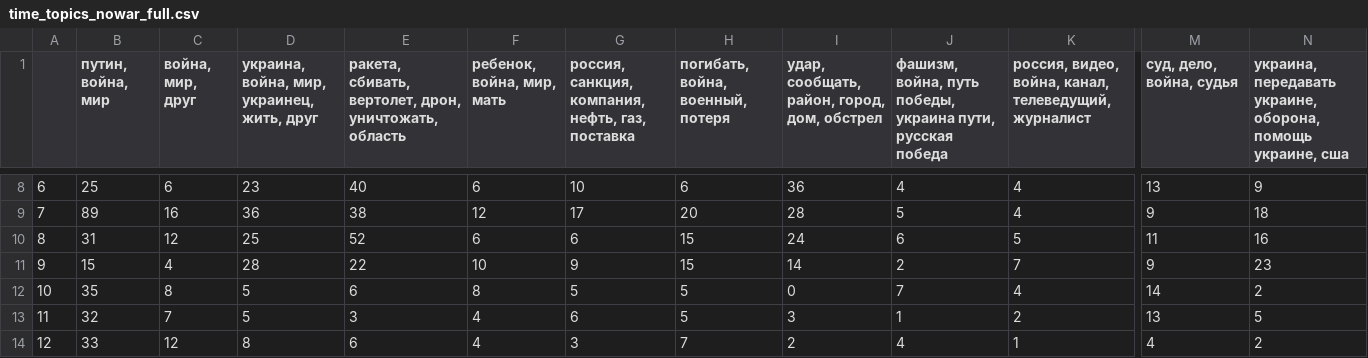
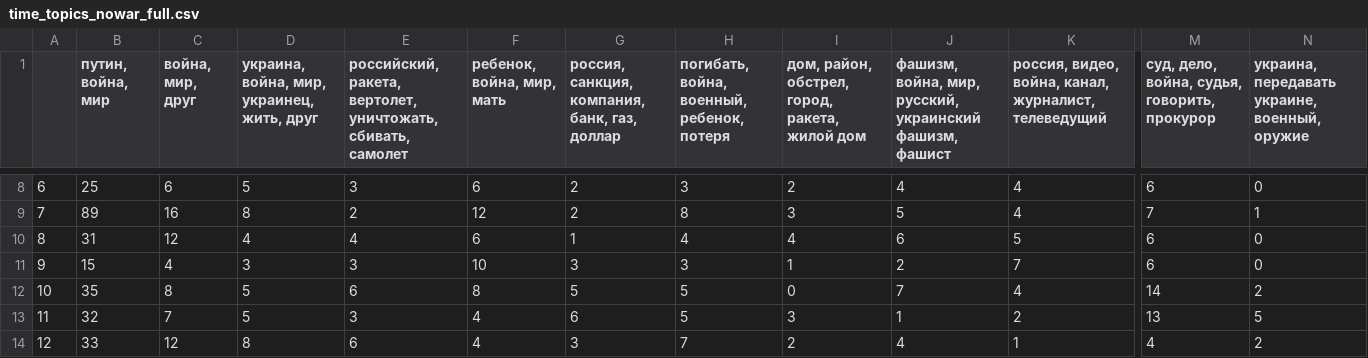
Before and after one commit to AlesyaSokol/VK_and_war, a CSV file: time_topics_nowar_full.csv, drawn as a sheet; only a part is shown, gaps mark what is left out; the diff covers the shown part only; the diff names each change by its address in the sheet, - before the commit and + after, or states it on an @@ line.

```diff
--- a/time_topics_nowar_full.csv
+++ b/time_topics_nowar_full.csv
-E1: ракета, сбивать, вертолет, дрон, уничтожать, область
+E1: российский, ракета, вертолет, уничтожать, сбивать, самолет
-G1: …санкция, компания, нефть, газ, поставка
+G1: …санкция, компания, банк, газ, доллар
-H1: погибать, война, военный, потеря
+H1: погибать, война, военный, ребенок, потеря
-I1: удар, сообщать, район, город, дом, обстрел
+I1: дом, район, обстрел, город, ракета, жилой дом
-J1: фашизм, война, путь победы, украина пути, русская победа
+J1: фашизм, война, мир, русский, украинский фашизм, фашист
-K1: …война, канал, телеведущий, журналист
+K1: …война, канал, журналист, телеведущий
-M1: суд, дело, война, судья
+M1: суд, дело, война, судья, говорить, прокурор
-N1: …передавать украине, оборона, помощь украине, сша
+N1: …передавать украине, военный, оружие
-D8: 23
+D8: 5
-E8: 40
+E8: 3
-G8: 10
+G8: 2
-H8: 6
+H8: 3
-I8: 36
+I8: 2
-M8: 13
+M8: 6
-N8: 9
+N8: 0
-D9: 36
+D9: 8
-E9: 38
+E9: 2
-G9: 17
+G9: 2
-H9: 20
+H9: 8
-I9: 28
+I9: 3
-M9: 9
+M9: 7
-N9: 18
+N9: 1
-D10: 25
+D10: 4
-E10: 52
+E10: 4
-G10: 6
+G10: 1
-H10: 15
+H10: 4
-I10: 24
+I10: 4
-M10: 11
+M10: 6
-N10: 16
+N10: 0
-D11: 28
+D11: 3
-E11: 22
+E11: 3
-G11: 9
+G11: 3
-H11: 15
+H11: 3
-I11: 14
+I11: 1
-M11: 9
+M11: 6
-N11: 23
+N11: 0
```
Also changed, not shown: 26 edited cells elsewhere in this file, topics_diagram.csv, topics_portions.csv, 1 other file.
